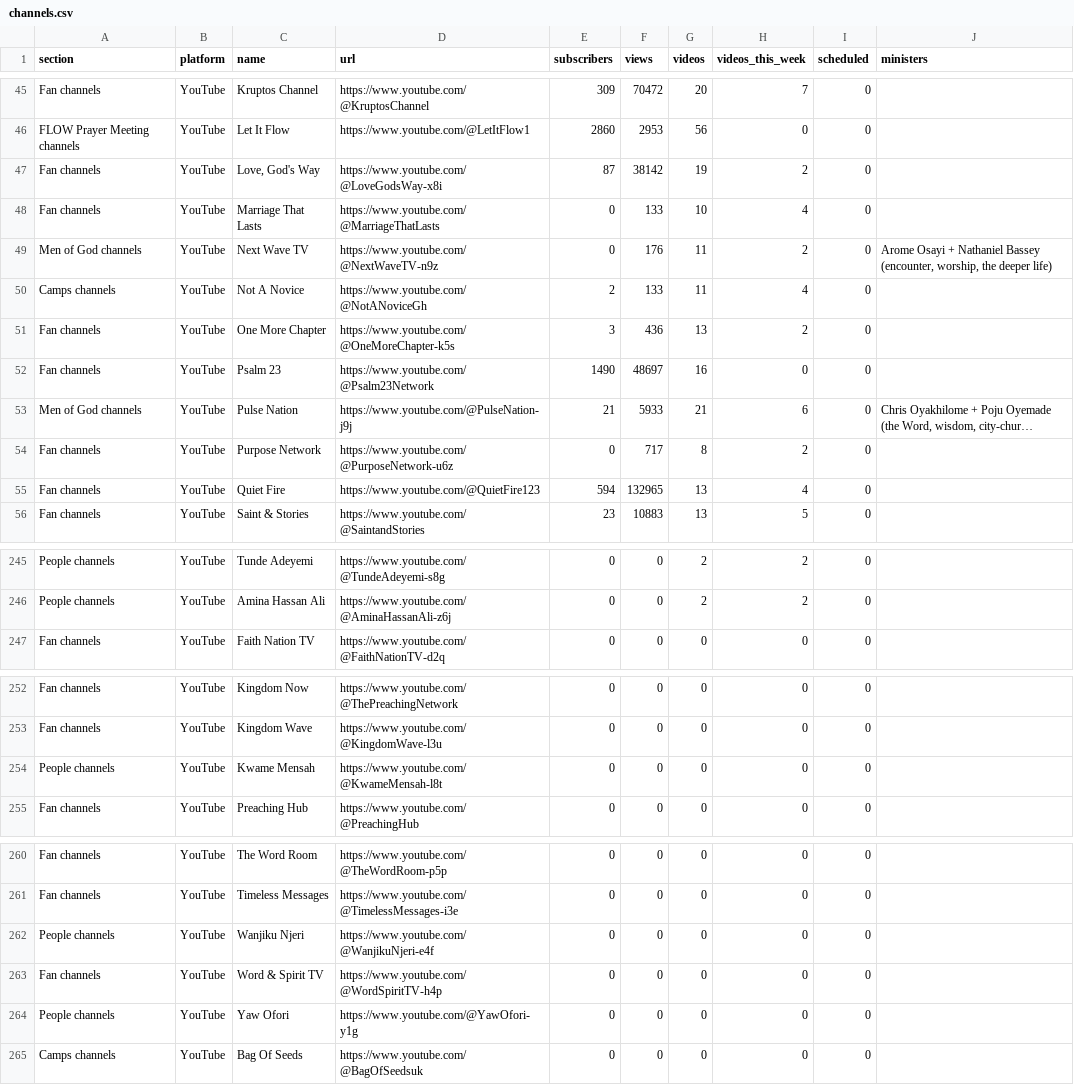
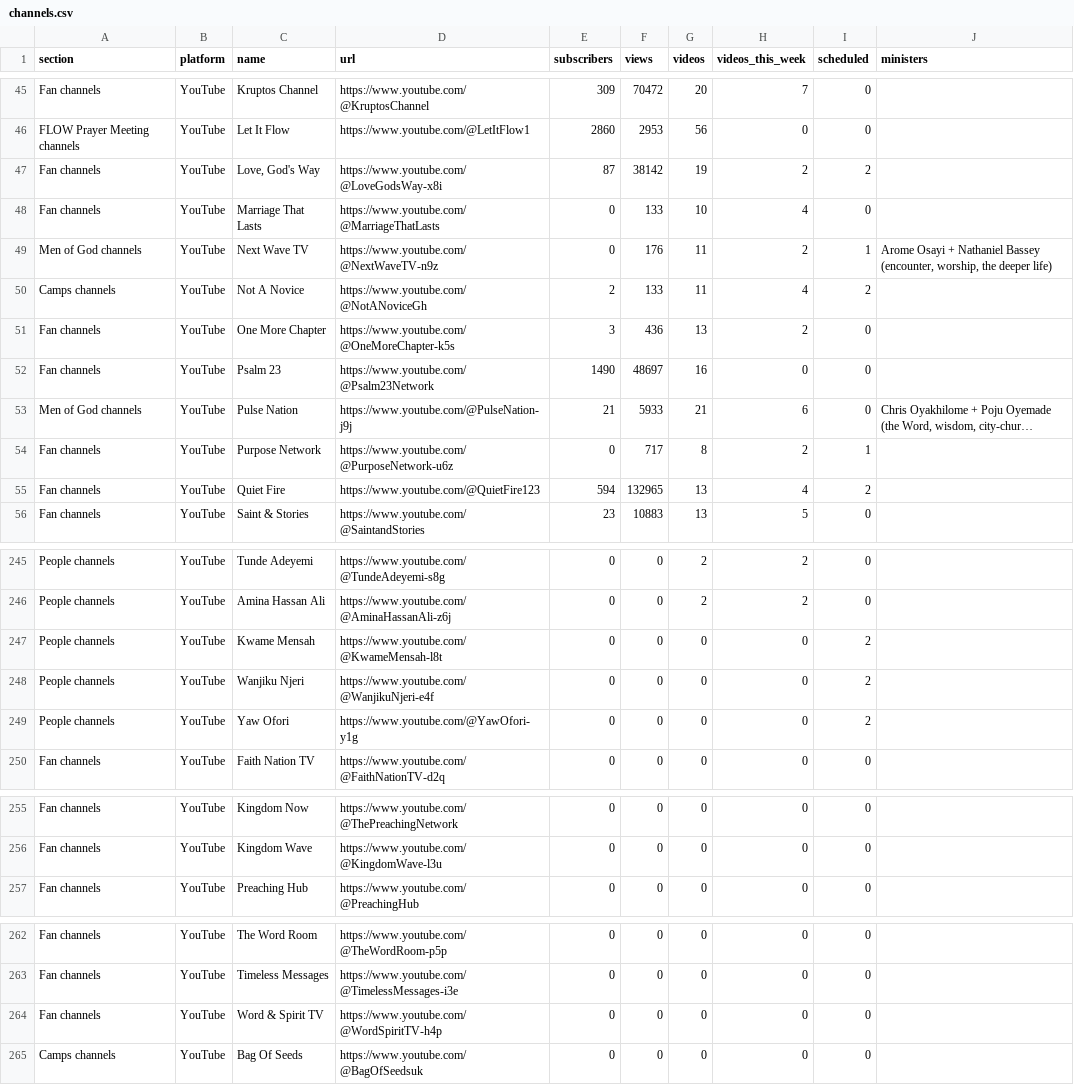
Before and after one commit to bigfactsdhmm-cyber/dhm-channel-dashboard, a CSV file: channels.csv, drawn as a sheet; only a part is shown, gaps mark what is left out; long unchanged cells end in …; removed rows and columns are numbered as before the commit, all else as after; the diff covers the shown part only; the diff names each change by its address in the sheet, - before the commit and + after, or states it on an @@ line.

```diff
--- a/channels.csv
+++ b/channels.csv
-I47 (scheduled): 0
+I47 (scheduled): 2
-I49 (scheduled): 0
+I49 (scheduled): 1
-I50 (scheduled): 0
+I50 (scheduled): 2
-I54 (scheduled): 0
+I54 (scheduled): 1
-I55 (scheduled): 0
+I55 (scheduled): 2
+row 247: People channels | YouTube | Kwame Mensah | https://www.youtube.com/@KwameMensah-l8t | 0 | 0 | 0 | 0 | 2
+row 248: People channels | YouTube | Wanjiku Njeri | https://www.youtube.com/@WanjikuNjeri-e4f | 0 | 0 | 0 | 0 | 2
+row 249: People channels | YouTube | Yaw Ofori | https://www.youtube.com/@YawOfori-y1g | 0 | 0 | 0 | 0 | 2
-row 254: People channels | YouTube | Kwame Mensah | https://www.youtube.com/@KwameMensah-l8t | 0 | 0 | 0 | 0 | 0
-row 262: People channels | YouTube | Wanjiku Njeri | https://www.youtube.com/@WanjikuNjeri-e4f | 0 | 0 | 0 | 0 | 0
-row 264: People channels | YouTube | Yaw Ofori | https://www.youtube.com/@YawOfori-y1g | 0 | 0 | 0 | 0 | 0
```
Also changed, not shown: 12 edited cells elsewhere in this file, 8 other files.
